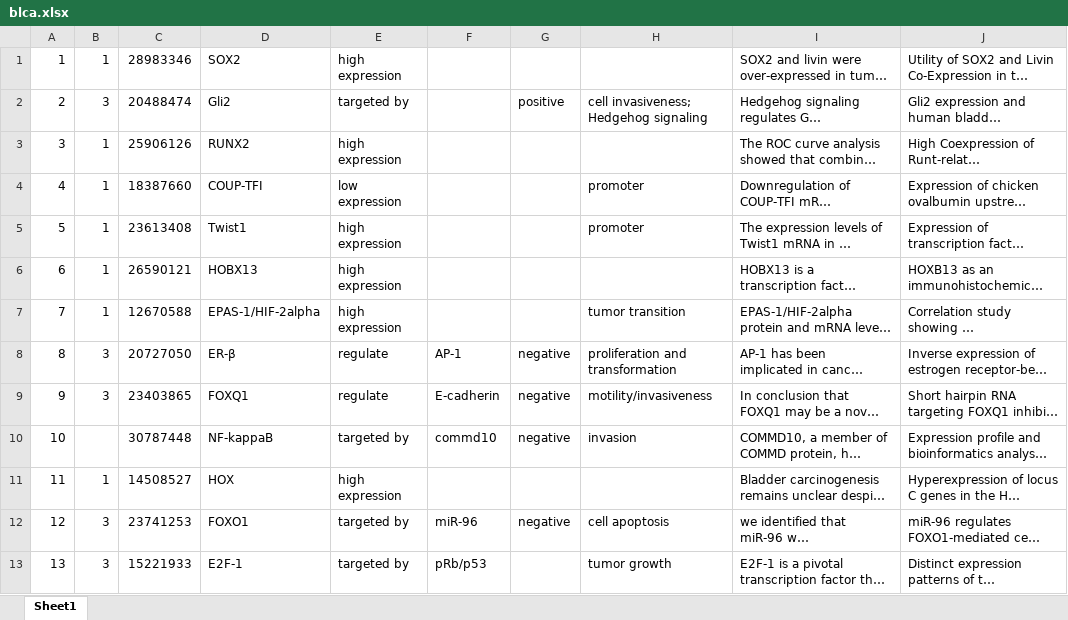
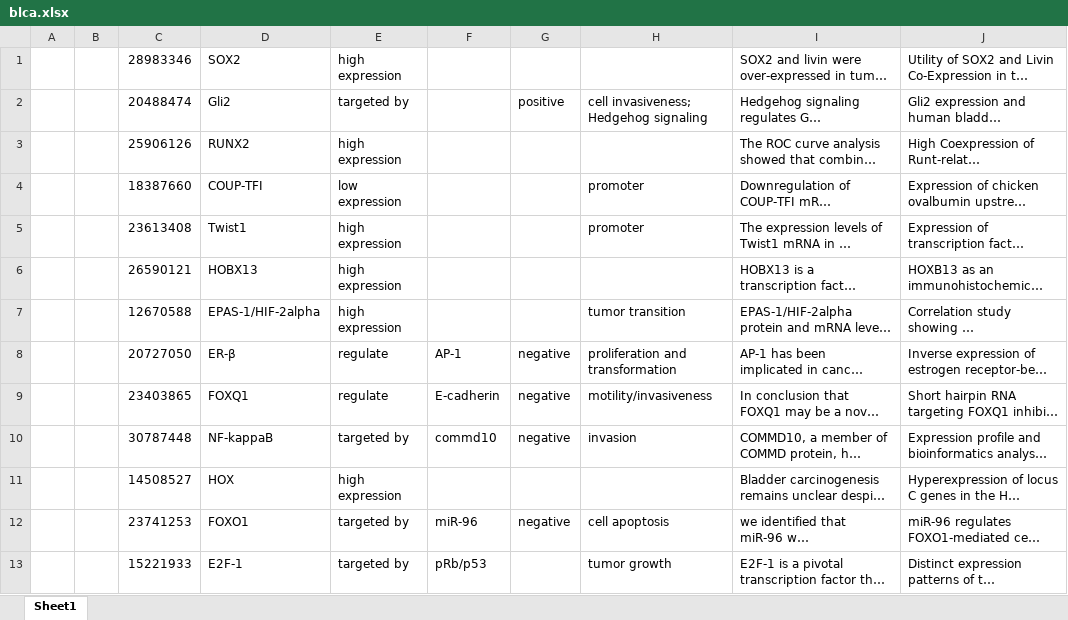
Before and after one commit to groveswallow/sju3734, an Excel workbook: project1/www/html/lib/20191122/33cancer_20191122/blca.xlsx, sheet Sheet1, drawn as a sheet; long unchanged cells end in …; values as stored, in another font and other column widths than the file's, no borders; the diff names each change by its address in the sheet, - before the commit and + after, or states it on an @@ line.

```diff
--- a/project1/www/html/lib/20191122/33cancer_20191122/blca.xlsx (sheet Sheet1)
+++ b/project1/www/html/lib/20191122/33cancer_20191122/blca.xlsx (sheet Sheet1)
-A1: 1
+A1: (empty)
-B1: 1
+B1: (empty)
-A2: 2
+A2: (empty)
-B2: 3
+B2: (empty)
-A3: 3
+A3: (empty)
-B3:B7: 1
+B3:B7: (empty)
-A4: 4
+A4: (empty)
-A5: 5
+A5: (empty)
-A6: 6
+A6: (empty)
-A7: 7
+A7: (empty)
-A8: 8
+A8: (empty)
-B8:B9: 3
+B8:B9: (empty)
-A9: 9
+A9: (empty)
-A10: 10
+A10: (empty)
-A11: 11
+A11: (empty)
-B11: 1
+B11: (empty)
-A12: 12
+A12: (empty)
-B12:B13: 3
+B12:B13: (empty)
-A13: 13
+A13: (empty)
```
Also changed, not shown: project1/www/html/lib/20191122/33cancer_20191122/luad.xlsx, project1/www/html/lib/20191122/33cancer_20191122/prad.xlsx, 4 other files.
